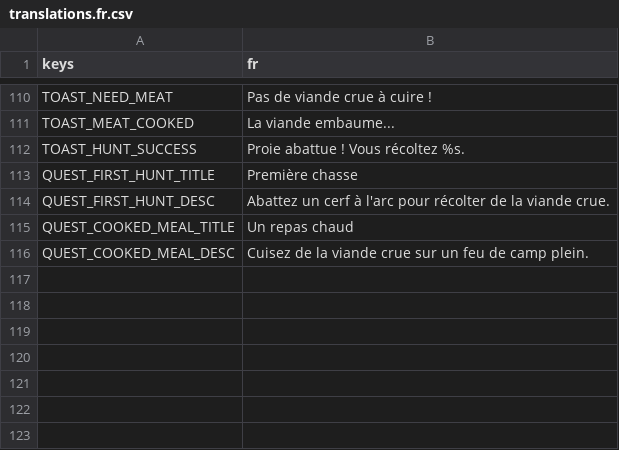
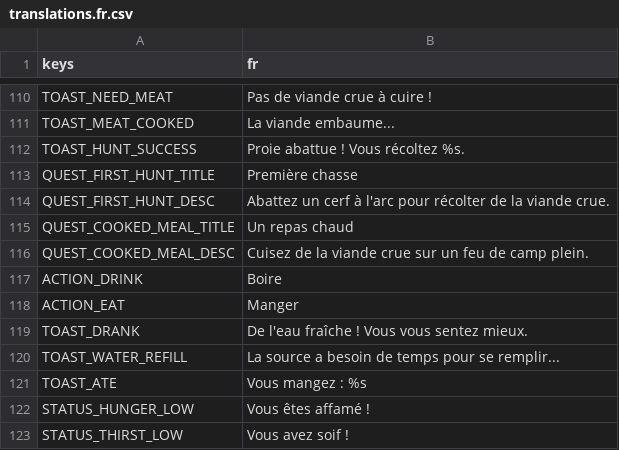
Before and after one commit to CharlieG42/ZimutAdventure, a CSV file: locales/translations.fr.csv, drawn as a sheet; only a part is shown, gaps mark what is left out; the diff names each change by its address in the sheet, - before the commit and + after, or states it on an @@ line.

Commit message:
feat: survie — faim et soif avec impact sur l'endurance
- SurvivalManager (autoload) : jauges faim/soif décroissant avec le temps
  (x2,5 en course), sauvegarde user://survival.cfg, isolation headless
- Pénalités : jauge vide = régénération d'endurance réduite (cumul 0.6/0.4),
  les deux vides = course bloquée
- Source d'eau interactive dans le canyon : boire (+0.35 soif), remplissage
  20 s, invite traduite
- Manger depuis le Sac : bouton Manger sur la viande (cuite +0.45, crue +0.15)
- HUD : barres faim/soif discrètes, teinte d'alerte quand vides, en direct
  via needs_changed
- Test headless test_survival.gd (19/19 PASS)

Co-authored-by: CharlieG42 <CharlieG42@users.noreply.github.com>

```diff
--- a/locales/translations.fr.csv
+++ b/locales/translations.fr.csv
+row 117: ACTION_DRINK | Boire
+row 118: ACTION_EAT | Manger
+row 119: TOAST_DRANK | De l'eau fraîche ! Vous vous sentez mieux.
+row 120: TOAST_WATER_REFILL | La source a besoin de temps pour se remplir...
+row 121: TOAST_ATE | Vous mangez : %s
+row 122: STATUS_HUNGER_LOW | Vous êtes affamé !
+row 123: STATUS_THIRST_LOW | Vous avez soif !
```
Also changed, not shown: locales/translations.en.csv, 16 other files.
